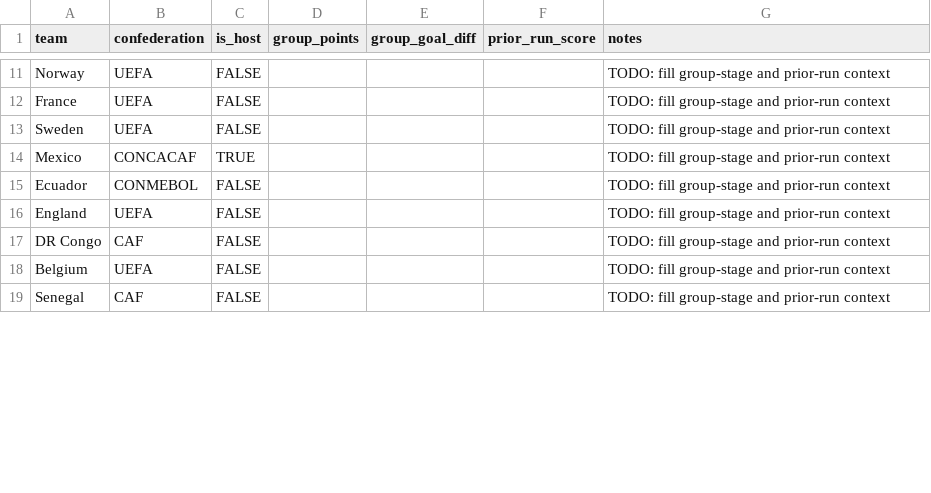
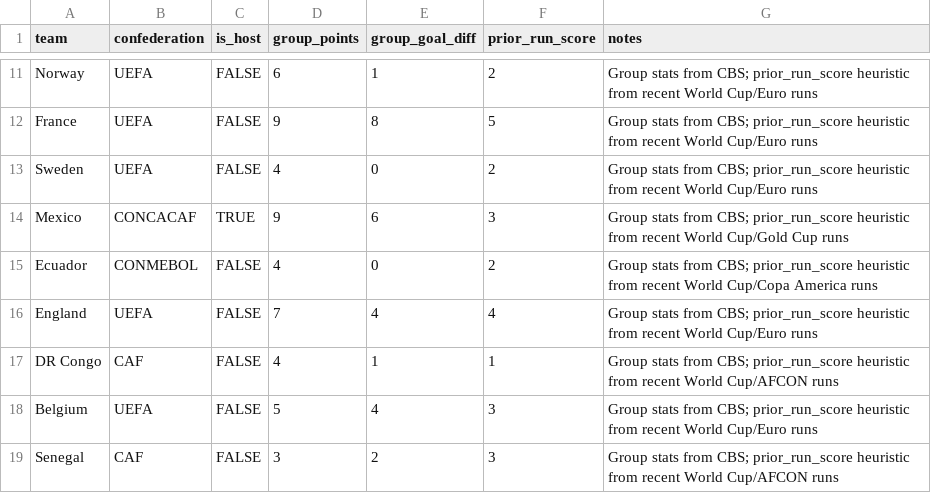
Before and after one commit to SirIceCream/tabPFN-wc26-prediction-competition, a CSV file: data/processed/round_of_32_team_context.csv, drawn as a sheet; only a part is shown, gaps mark what is left out; the diff covers the shown part only; the diff names each change by its address in the sheet, - before the commit and + after, or states it on an @@ line.

```diff
--- a/data/processed/round_of_32_team_context.csv
+++ b/data/processed/round_of_32_team_context.csv
-D11 (group_points): (empty)
+D11 (group_points): 6
-E11 (group_goal_diff): (empty)
+E11 (group_goal_diff): 1
-F11 (prior_run_score): (empty)
+F11 (prior_run_score): 2
-G11:G13 (notes): TODO: fill group-stage and prior-run context
+G11:G13 (notes): Group stats from CBS; prior_run_score heuristic from recent World Cup/Euro runs
-D12 (group_points): (empty)
+D12 (group_points): 9
-E12 (group_goal_diff): (empty)
+E12 (group_goal_diff): 8
-F12 (prior_run_score): (empty)
+F12 (prior_run_score): 5
-D13 (group_points): (empty)
+D13 (group_points): 4
-E13 (group_goal_diff): (empty)
+E13 (group_goal_diff): 0
-F13 (prior_run_score): (empty)
+F13 (prior_run_score): 2
-D14 (group_points): (empty)
+D14 (group_points): 9
-E14 (group_goal_diff): (empty)
+E14 (group_goal_diff): 6
-F14 (prior_run_score): (empty)
+F14 (prior_run_score): 3
-G14 (notes): TODO: fill group-stage and prior-run context
+G14 (notes): Group stats from CBS; prior_run_score heuristic from recent World Cup/Gold Cup runs
-D15 (group_points): (empty)
+D15 (group_points): 4
-E15 (group_goal_diff): (empty)
+E15 (group_goal_diff): 0
-F15 (prior_run_score): (empty)
+F15 (prior_run_score): 2
-G15 (notes): TODO: fill group-stage and prior-run context
+G15 (notes): Group stats from CBS; prior_run_score heuristic from recent World Cup/Copa America runs
-D16 (group_points): (empty)
+D16 (group_points): 7
-E16 (group_goal_diff): (empty)
+E16 (group_goal_diff): 4
-F16 (prior_run_score): (empty)
+F16 (prior_run_score): 4
-G16 (notes): TODO: fill group-stage and prior-run context
+G16 (notes): Group stats from CBS; prior_run_score heuristic from recent World Cup/Euro runs
-D17 (group_points): (empty)
+D17 (group_points): 4
-E17 (group_goal_diff): (empty)
+E17 (group_goal_diff): 1
-F17 (prior_run_score): (empty)
+F17 (prior_run_score): 1
-G17 (notes): TODO: fill group-stage and prior-run context
+G17 (notes): Group stats from CBS; prior_run_score heuristic from recent World Cup/AFCON runs
-D18 (group_points): (empty)
+D18 (group_points): 5
-E18 (group_goal_diff): (empty)
+E18 (group_goal_diff): 4
-F18:F19 (prior_run_score): (empty)
+F18:F19 (prior_run_score): 3
-G18 (notes): TODO: fill group-stage and prior-run context
+G18 (notes): Group stats from CBS; prior_run_score heuristic from recent World Cup/Euro runs
-D19 (group_points): (empty)
+D19 (group_points): 3
-E19 (group_goal_diff): (empty)
+E19 (group_goal_diff): 2
-G19 (notes): TODO: fill group-stage and prior-run context
+G19 (notes): Group stats from CBS; prior_run_score heuristic from recent World Cup/AFCON runs
```
Also changed, not shown: 92 edited cells elsewhere in this file, 6 other files.
